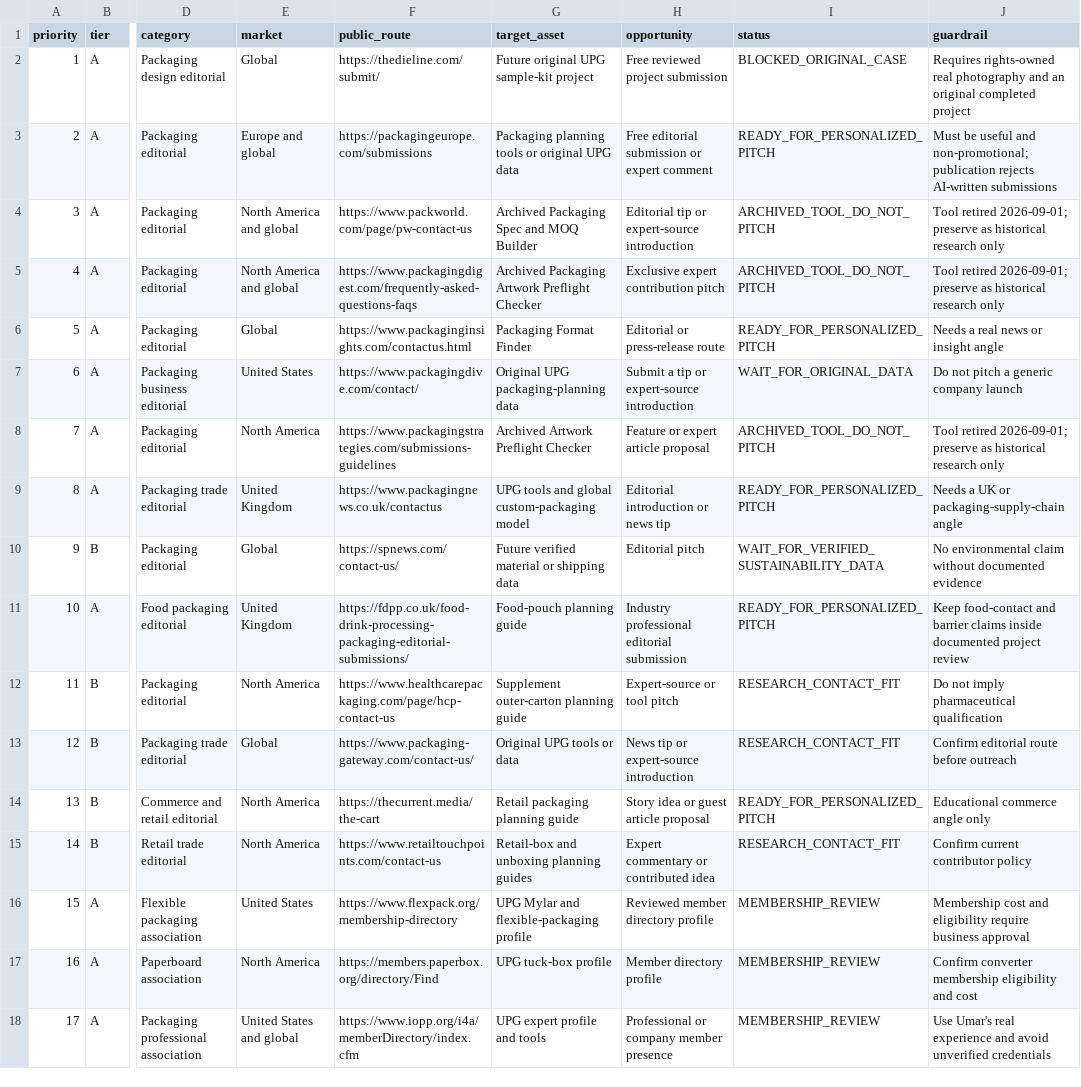
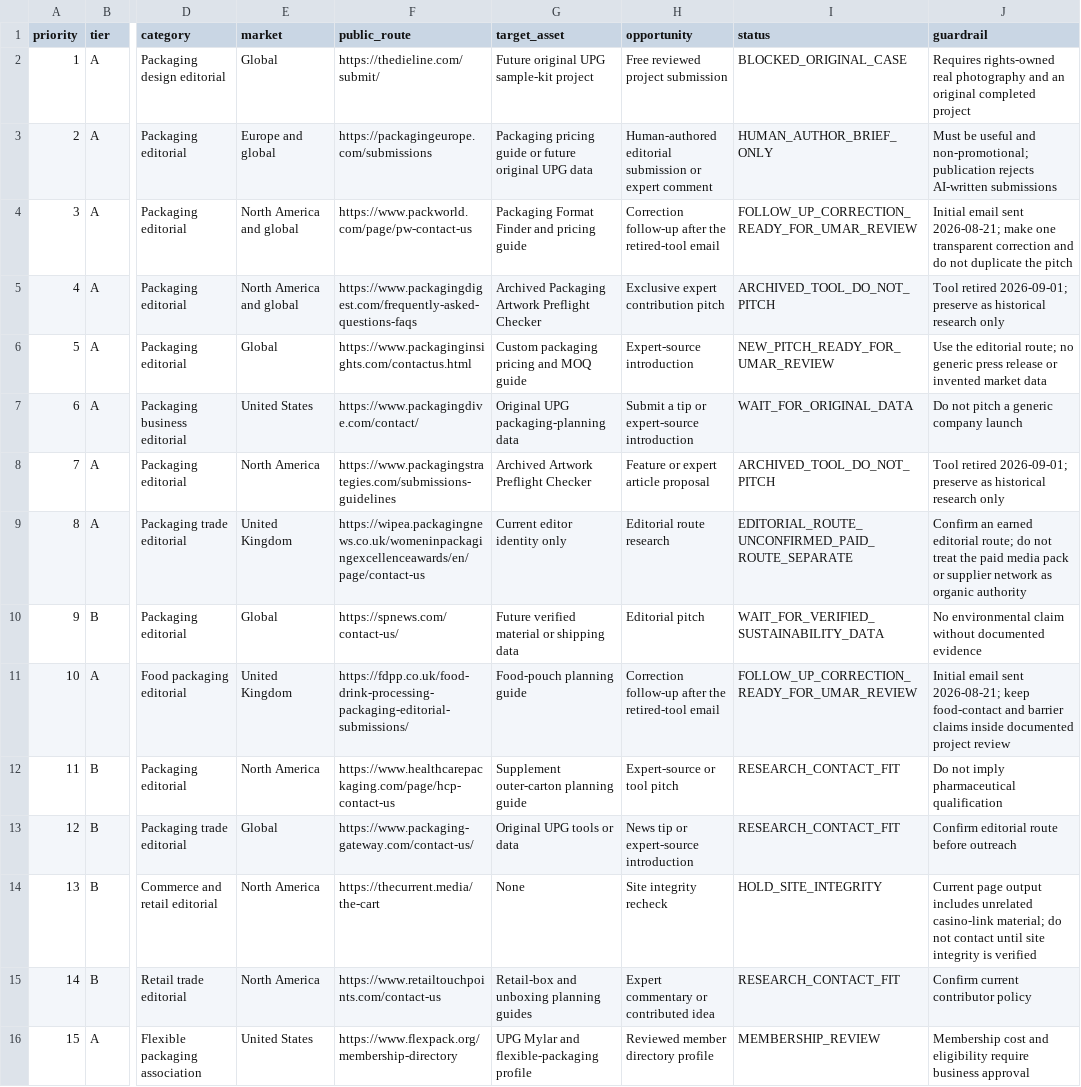
Before and after one commit to umarbabur105-del/upg-website-v2, a CSV file: docs/backlink-prospects.csv, drawn as a sheet; only a part is shown, gaps mark what is left out; the shorter side is filled out with more unchanged rows; the diff covers the shown part only; the diff names each change by its address in the sheet, - before the commit and + after, or states it on an @@ line.

Commit message:
docs: prepare authority outreach campaign

```diff
--- a/docs/backlink-prospects.csv
+++ b/docs/backlink-prospects.csv
-G3 (target_asset): Packaging planning tools or original UPG…
+G3 (target_asset): Packaging pricing guide or future original UPG…
-H3 (opportunity): Free editorial submission…
+H3 (opportunity): Human-authored editorial submission…
-I3 (status): READY_FOR_PERSONALIZED_PITCH
+I3 (status): HUMAN_AUTHOR_BRIEF_ONLY
-G4 (target_asset): Archived Packaging Spec and MOQ Builder
+G4 (target_asset): Packaging Format Finder and pricing guide
-H4 (opportunity): Editorial tip or expert-source introduction
+H4 (opportunity): Correction follow-up after the retired-tool email
-I4 (status): ARCHIVED_TOOL_DO_NOT_PITCH
+I4 (status): FOLLOW_UP_CORRECTION_READY_FOR_UMAR_REVIEW
-J4 (guardrail): Tool retired 2026-09-01; preserve as historical research only
+J4 (guardrail): Initial email sent 2026-08-21; make one transparent correction and do not duplicate the pitch
-G6 (target_asset): Packaging Format Finder
+G6 (target_asset): Custom packaging pricing and MOQ guide
-H6 (opportunity): Editorial or press-release route
+H6 (opportunity): Expert-source introduction
-I6 (status): READY_FOR_PERSONALIZED_PITCH
+I6 (status): NEW_PITCH_READY_FOR_UMAR_REVIEW
-J6 (guardrail): Needs a real news or insight angle
+J6 (guardrail): Use the editorial route; no generic press release or invented market data
-F9 (public_route): https://www.packagingnews.co.uk/contactus
+F9 (public_route): https://wipea.packagingnews.co.uk/womeninpackagingexcellenceawards/en/page/contact-us
-G9 (target_asset): UPG tools and global custom-packaging model
+G9 (target_asset): Current editor identity only
-H9 (opportunity): Editorial introduction or news tip
+H9 (opportunity): Editorial route research
-I9 (status): READY_FOR_PERSONALIZED_PITCH
+I9 (status): EDITORIAL_ROUTE_UNCONFIRMED_PAID_ROUTE_SEPARATE
-J9 (guardrail): Needs a UK or packaging-supply-chain angle
+J9 (guardrail): Confirm an earned editorial route; do not treat the paid media pack or supplier network as organic authority
-H11 (opportunity): Industry professional editorial submission
+H11 (opportunity): Correction follow-up after the retired-tool email
-I11 (status): READY_FOR_PERSONALIZED_PITCH
+I11 (status): FOLLOW_UP_CORRECTION_READY_FOR_UMAR_REVIEW
-J11 (guardrail): Keep food-contact and…
+J11 (guardrail): Initial email sent 2026-08-21; keep food-contact and…
-G14 (target_asset): Retail packaging planning guide
+G14 (target_asset): None
-H14 (opportunity): Story idea or guest article proposal
+H14 (opportunity): Site integrity recheck
-I14 (status): READY_FOR_PERSONALIZED_PITCH
+I14 (status): HOLD_SITE_INTEGRITY
-J14 (guardrail): Educational commerce angle only
+J14 (guardrail): Current page output includes unrelated casino-link material; do not contact until site integrity is verified
```
Also changed, not shown: 17 edited cells elsewhere in this file, 6 other files.
